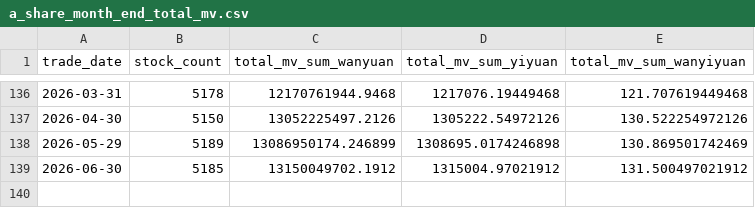
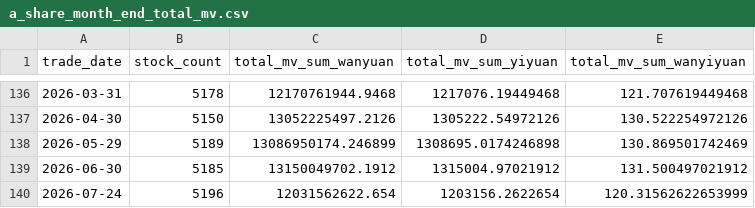
Before and after one commit to daoshihaideba/dposit_market_ratio, a CSV file: a_share_month_end_total_mv.csv, drawn as a sheet; only a part is shown, gaps mark what is left out.

```diff
--- a/a_share_month_end_total_mv.csv
+++ b/a_share_month_end_total_mv.csv
@@ -139 +139,2 @@
 2026-06-30,5185,13150049702.1912,1315004.97021912,131.500497021912
+2026-07-24,5196,12031562622.654,1203156.2622654,120.31562622653999
```
Also changed, not shown: 2 other files.
